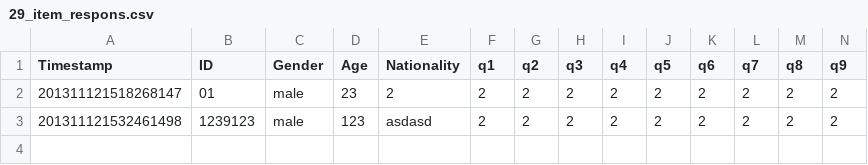
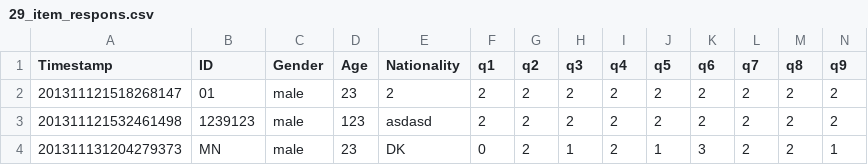
Before and after one commit to adamschoenemann/ShepherdsTale, a CSV file: Assets/Output/29_item_respons.csv, drawn as a sheet; only a part is shown; rows hold the shown columns only; the diff names each change by its address in the sheet, - before the commit and + after, or states it on an @@ line.

```diff
--- a/Assets/Output/29_item_respons.csv
+++ b/Assets/Output/29_item_respons.csv
+row 4: 201311131204279373 | MN | male | 23 | DK | 0 | 2 | 1 | 2 | 1 | 3 | 2 | 2 | 1
```
Also changed, not shown: Assets/Output/100 item respons.csv.
